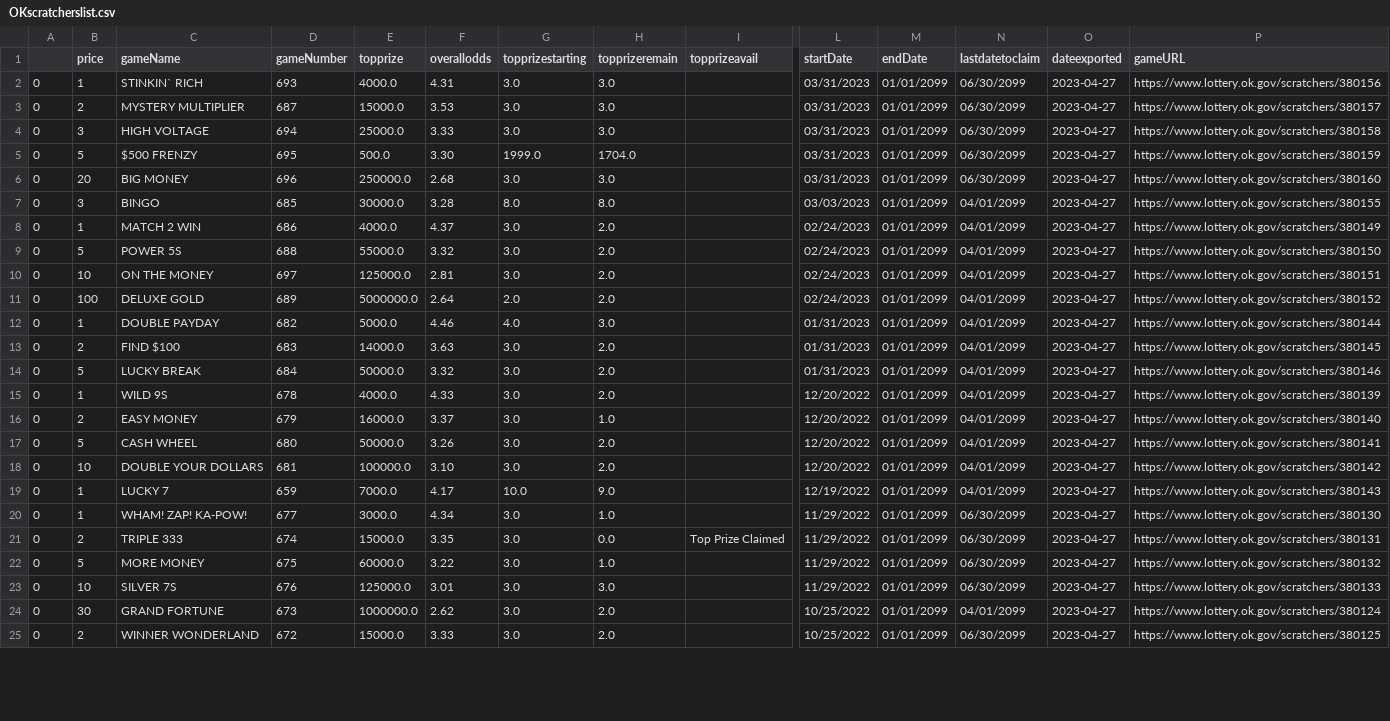
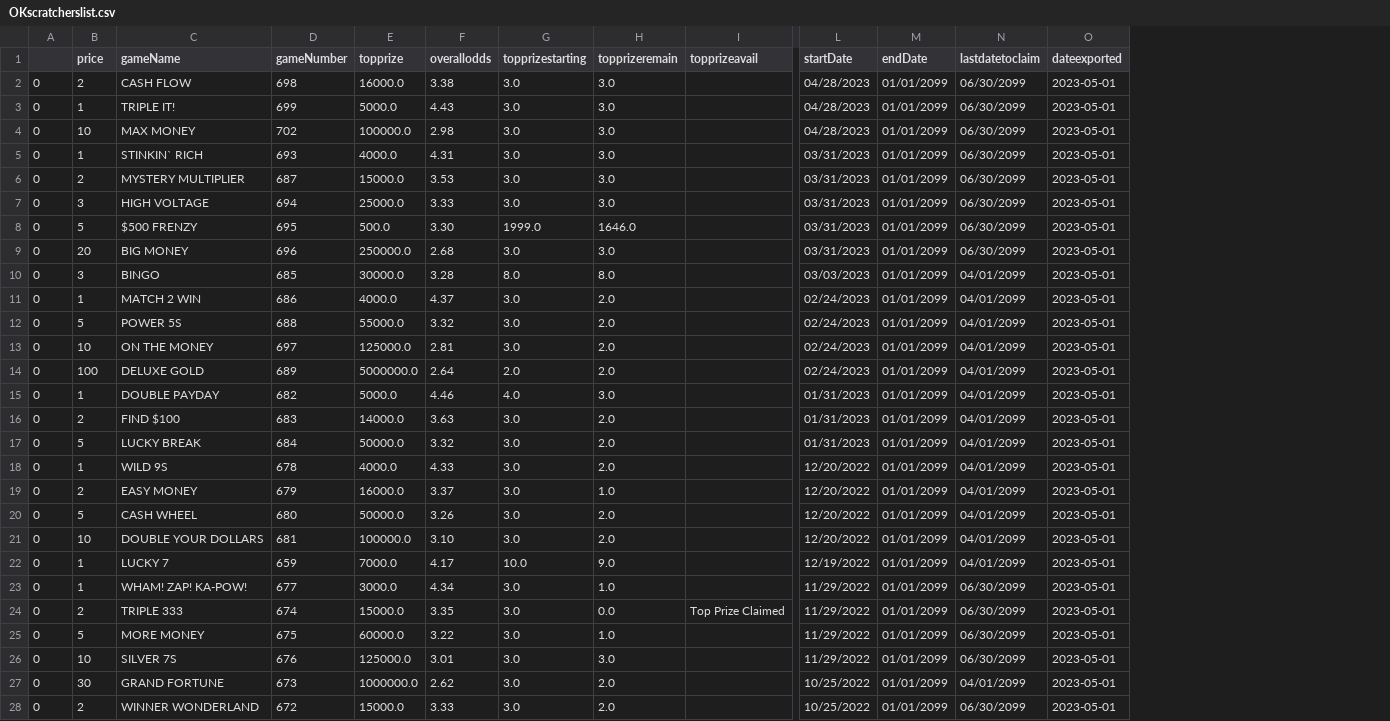
Before and after one commit to DarrenZastruga/scratchersdatapull, a CSV file: OKscratcherslist.csv, drawn as a sheet; only a part is shown, gaps mark what is left out; removed rows and columns are numbered as before the commit, all else as after; rows hold the shown columns only; the diff covers the shown part only; the diff names each change by its address in the sheet, - before the commit and + after, or states it on an @@ line.

```diff
--- a/OKscratcherslist.csv
+++ b/OKscratcherslist.csv
-column P (gameURL), rows 2-25: https://www.lottery.ok.gov/scratchers/380156 | https://www.lottery.ok.gov/scratchers/380157 | https://www.lottery.ok.gov/scratchers/380158 | https://www.lottery.ok.gov/scratchers/380159 | https://www.lottery.ok.gov/scratchers/380160 | https://www.lottery.ok.gov/scratchers/380155 | https://www.lottery.ok.gov/scratchers/380149 | https://www.lottery.ok.gov/scratchers/380150 | https://www.lottery.ok.gov/scratchers/380151 | https://www.lottery.ok.gov/scratchers/380152 | https://www.lottery.ok.gov/scratchers/380144 | https://www.lottery.ok.gov/scratchers/380145 | https://www.lottery.ok.gov/scratchers/380146 | https://www.lottery.ok.gov/scratchers/380139 | https://www.lottery.ok.gov/scratchers/380140 | https://www.lottery.ok.gov/scratchers/380141 | https://www.lottery.ok.gov/scratchers/380142 | https://www.lottery.ok.gov/scratchers/380143 | https://www.lottery.ok.gov/scratchers/380130 | https://www.lottery.ok.gov/scratchers/380131 | https://www.lottery.ok.gov/scratchers/380132 | https://www.lottery.ok.gov/scratchers/380133 | https://www.lottery.ok.gov/scratchers/380124 | https://www.lottery.ok.gov/scratchers/380125
+row 2: 0 | 2 | CASH FLOW | 698 | 16000.0 | 3.38 | 3.0 | 3.0 |  | 04/28/2023 | 01/01/2099 | 06/30/2099 | 2023-05-01
+row 3: 0 | 1 | TRIPLE IT! | 699 | 5000.0 | 4.43 | 3.0 | 3.0 |  | 04/28/2023 | 01/01/2099 | 06/30/2099 | 2023-05-01
+row 4: 0 | 10 | MAX MONEY | 702 | 100000.0 | 2.98 | 3.0 | 3.0 |  | 04/28/2023 | 01/01/2099 | 06/30/2099 | 2023-05-01
-O5:O28 (dateexported): 2023-04-27
+O5:O28 (dateexported): 2023-05-01
-H8 (topprizeremain): 1704.0
+H8 (topprizeremain): 1646.0
```
Also changed, not shown: 27 edited cells elsewhere in this file, OKratingstable.csv, OKtixlist.csv, 5 other files.
